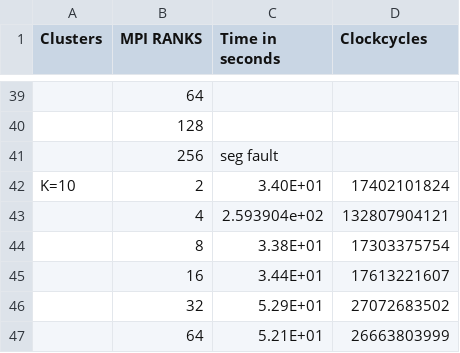
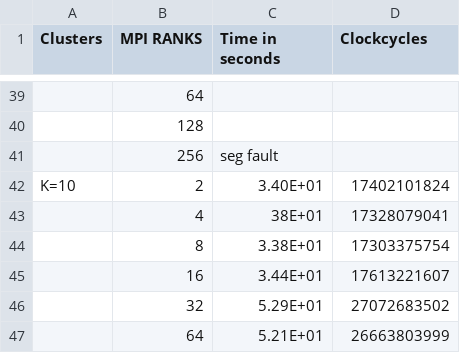
Before and after one commit to VasundharaAcharya/Parallel_Computing_Project_2023, a CSV file: FINAL_RESULTS/MPI_RUNS/Rice Dataset/MPI_Results_Rice_Dataset_Manhattan.csv, drawn as a sheet; only a part is shown, gaps mark what is left out; removed rows and columns are numbered as before the commit, all else as after; the diff names each change by its address in the sheet, - before the commit and + after, or states it on an @@ line.

Commit message:
Update MPI_Results_Rice_Dataset_Manhattan.csv

```diff
--- a/FINAL_RESULTS/MPI_RUNS/Rice Dataset/MPI_Results_Rice_Dataset_Manhattan.csv
+++ b/FINAL_RESULTS/MPI_RUNS/Rice Dataset/MPI_Results_Rice_Dataset_Manhattan.csv
-row 43:  | 4 | 2.593904e+02 | 132807904121
+row 43:  | 4 | 38E+01 | 17328079041
```
